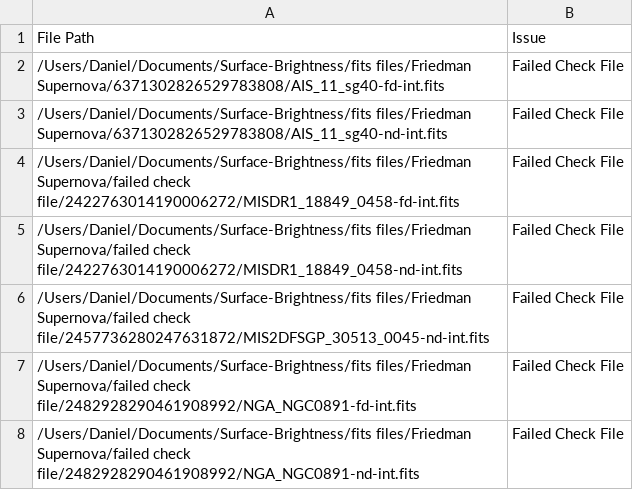
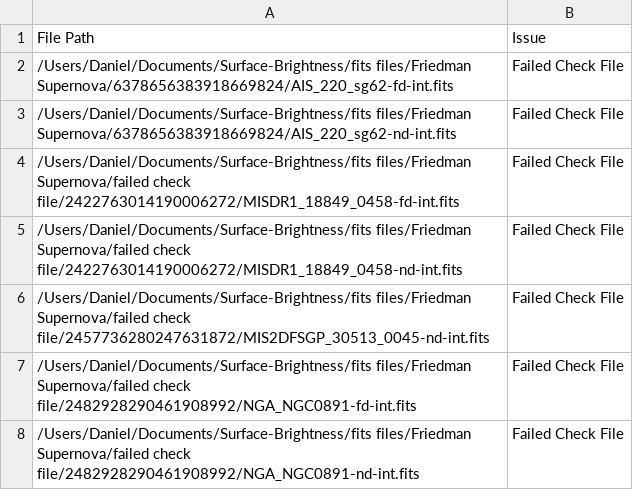
Before and after one commit to mwvgroup/Surface-Brightness, a CSV file: output log.csv, drawn as a sheet; only a part is shown; the diff covers the shown part only.

```diff
--- a/output log.csv
+++ b/output log.csv
@@ -1,4 +1,4 @@
 File Path,Issue
-/Users/Daniel/Documents/Surface-Brightness/fits files/Friedman Supernova/6371302826529783808/AIS_11_sg40-fd-int.fits,Failed Check File
-/Users/Daniel/Documents/Surface-Brightness/fits files/Friedman Supernova/6371302826529783808/AIS_11_sg40-nd-int.fits,Failed Check File
+/Users/Daniel/Documents/Surface-Brightness/fits files/Friedman Supernova/6378656383918669824/AIS_220_sg62-fd-int.fits,Failed Check File
+/Users/Daniel/Documents/Surface-Brightness/fits files/Friedman Supernova/6378656383918669824/AIS_220_sg62-nd-int.fits,Failed Check File
 /Users/Daniel/Documents/Surface-Brightness/fits files/Friedman Supernova/failed check file/2422763014190006272/MISDR1_18849_0458-fd-int.fits,Failed Check File
```
Also changed, not shown: 6 added rows and 4 removed rows elsewhere in this file, output.csv, 5 other files.
